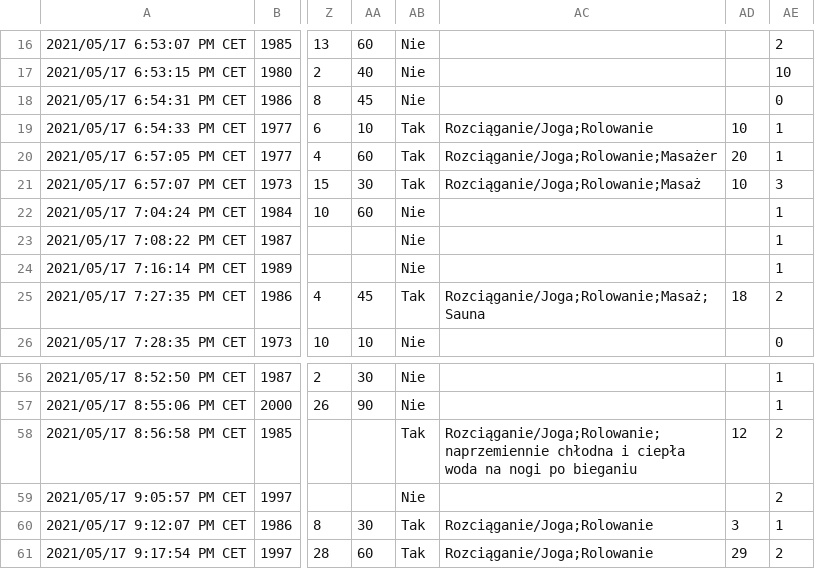
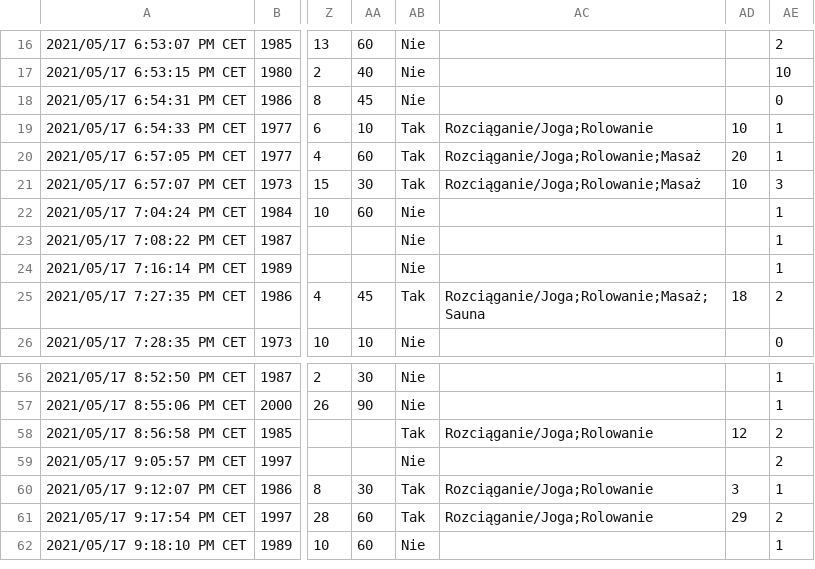
Before and after one commit to sebastian-jarosz/rtc, a CSV file: Ankieta dla biegaczy.csv, drawn as a sheet; only a part is shown, gaps mark what is left out; the shorter side is filled out with more unchanged rows; the diff names each change by its address in the sheet, - before the commit and + after, or states it on an @@ line.

Commit message:
Fix data in Form responses

```diff
--- a/Ankieta dla biegaczy.csv
+++ b/Ankieta dla biegaczy.csv
-AC20: Rozciąganie/Joga;Rolowanie;Masażer
+AC20: Rozciąganie/Joga;Rolowanie;Masaż
-AC58: Rozciąganie/Joga;Rolowanie;naprzemiennie chłodna i ciepła woda na nogi po bieganiu
+AC58: Rozciąganie/Joga;Rolowanie
```
